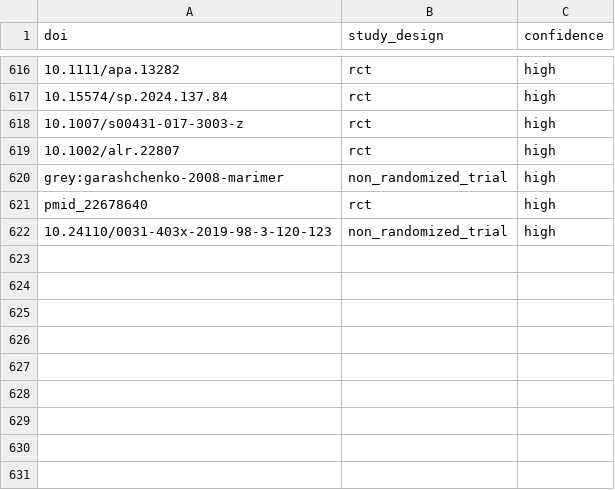
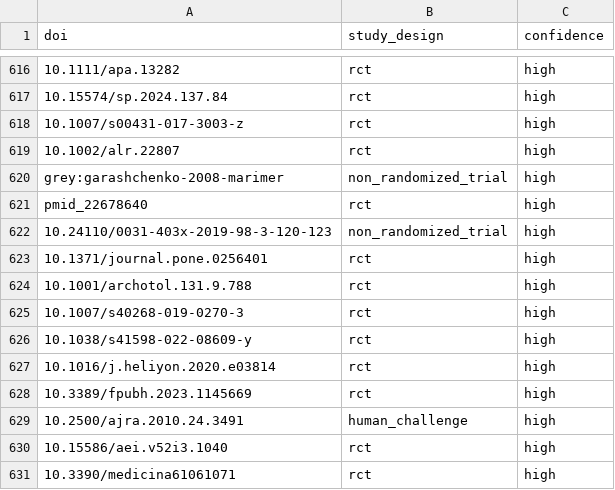
Before and after one commit to The-Metascience-Observatory/metascience-observatory-website, a CSV file: data/birds_eye_reviews/antiviral_nasal_sprays/study_designs.csv, drawn as a sheet; only a part is shown, gaps mark what is left out; the diff names each change by its address in the sheet, - before the commit and + after, or states it on an @@ line.

```diff
--- a/data/birds_eye_reviews/antiviral_nasal_sprays/study_designs.csv
+++ b/data/birds_eye_reviews/antiviral_nasal_sprays/study_designs.csv
+row 623: 10.1371/journal.pone.0256401 | rct | high
+row 624: 10.1001/archotol.131.9.788 | rct | high
+row 625: 10.1007/s40268-019-0270-3 | rct | high
+row 626: 10.1038/s41598-022-08609-y | rct | high
+row 627: 10.1016/j.heliyon.2020.e03814 | rct | high
+row 628: 10.3389/fpubh.2023.1145669 | rct | high
+row 629: 10.2500/ajra.2010.24.3491 | human_challenge | high
+row 630: 10.15586/aei.v52i3.1040 | rct | high
+row 631: 10.3390/medicina61061071 | rct | high
```
Also changed, not shown: data/birds_eye_reviews/antiviral_nasal_sprays/indications.csv, data/birds_eye_reviews/antiviral_nasal_sprays/spray_types.csv, 7 other files.
